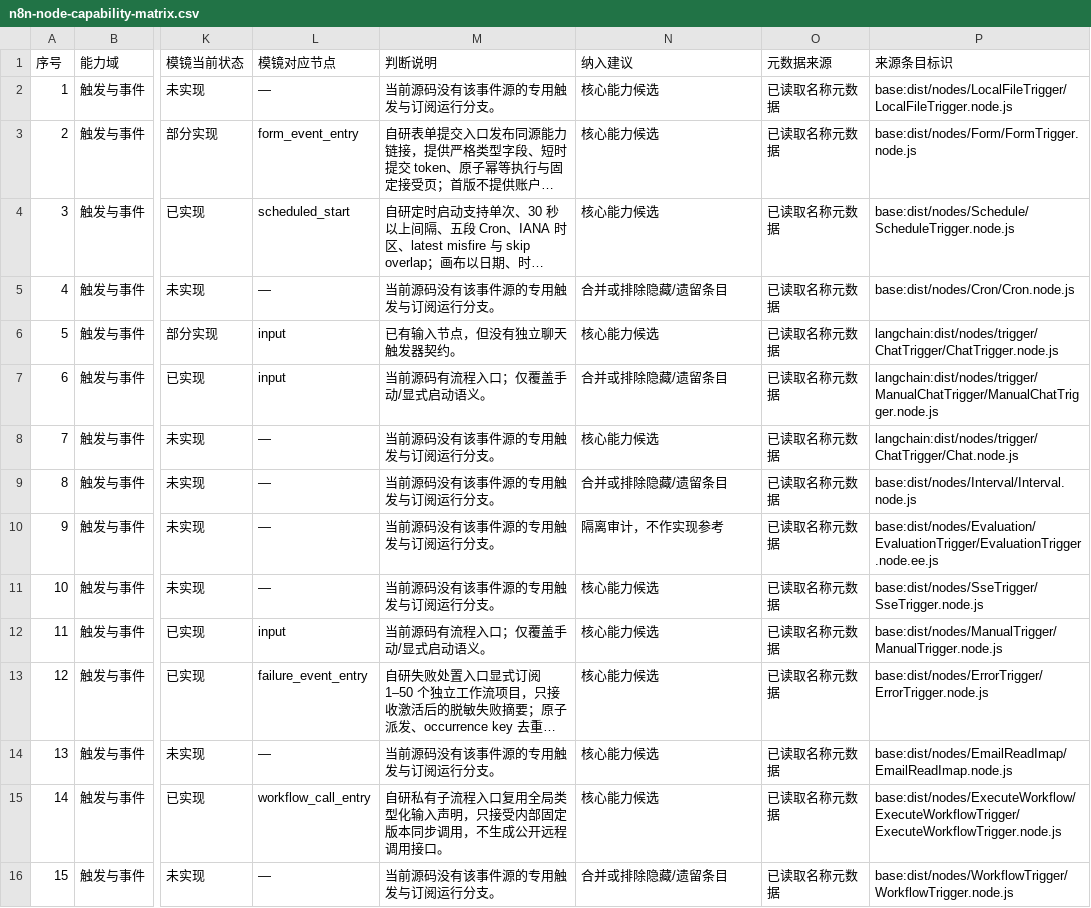
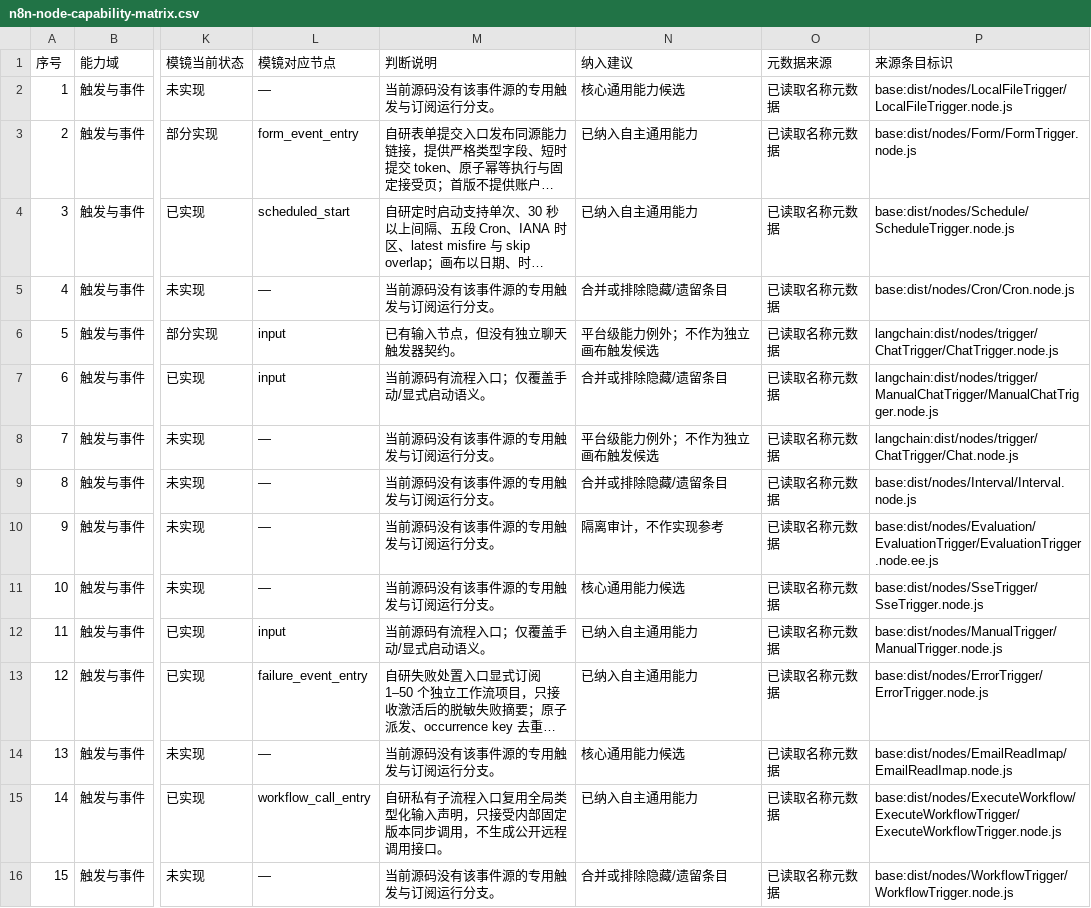
Before and after one commit to PinkElf-Elysia/ModelMirror, a CSV file: docs/audits/n8n-node-capability-matrix.csv, drawn as a sheet; only a part is shown, gaps mark what is left out; long unchanged cells end in …; the diff covers the shown part only; the diff names each change by its address in the sheet, - before the commit and + after, or states it on an @@ line.

```diff
--- a/docs/audits/n8n-node-capability-matrix.csv
+++ b/docs/audits/n8n-node-capability-matrix.csv
-N2 (纳入建议): 核心能力候选
+N2 (纳入建议): 核心通用能力候选
-N3:N4 (纳入建议): 核心能力候选
+N3:N4 (纳入建议): 已纳入自主通用能力
-N6 (纳入建议): 核心能力候选
+N6 (纳入建议): 平台级能力例外；不作为独立画布触发候选
-N8 (纳入建议): 核心能力候选
+N8 (纳入建议): 平台级能力例外；不作为独立画布触发候选
-N11 (纳入建议): 核心能力候选
+N11 (纳入建议): 核心通用能力候选
-N12:N13 (纳入建议): 核心能力候选
+N12:N13 (纳入建议): 已纳入自主通用能力
-N14 (纳入建议): 核心能力候选
+N14 (纳入建议): 核心通用能力候选
-N15 (纳入建议): 核心能力候选
+N15 (纳入建议): 已纳入自主通用能力
```
Also changed, not shown: 96 edited cells elsewhere in this file, 3 other files.
